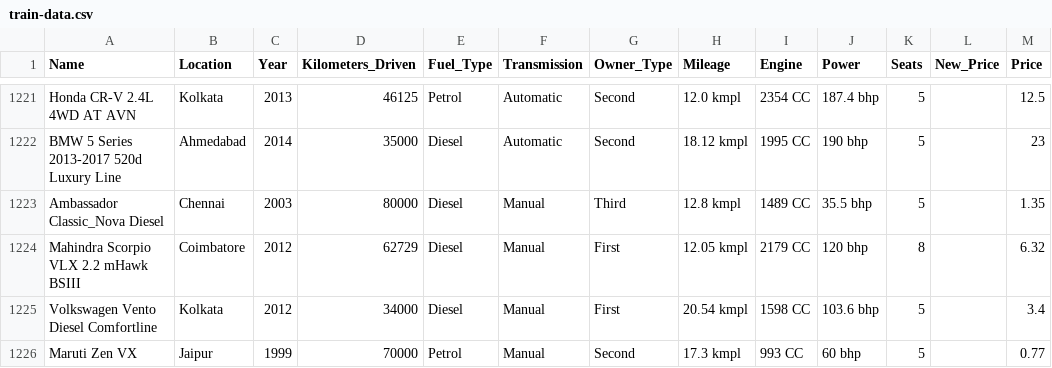
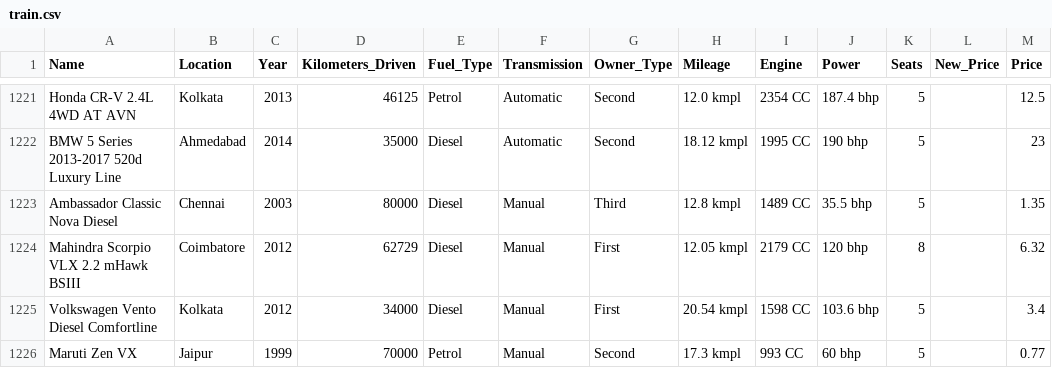
Before and after one commit to joeanton719/My-Data-Science-Projects, a CSV file: 6. Used Car Price Prediction/datasets/train.csv (was 6. Used Car Price Prediction/datasets/train-data.csv), drawn as a sheet; only a part is shown, gaps mark what is left out.

```diff
--- a/6. Used Car Price Prediction/datasets/train-data.csv
+++ b/6. Used Car Price Prediction/datasets/train.csv
@@ -1222,3 +1222,3 @@ Honda CR-V 2.4L 4WD AT AVN,Kolkata,2013,46125,Petrol,Automatic,Second,12.0 kmpl,
 BMW 5 Series 2013-2017 520d Luxury Line,Ahmedabad,2014,35000,Diesel,Automatic,Second,18.12 kmpl,1995 CC,190 bhp,5,,23
-Ambassador Classic_Nova Diesel,Chennai,2003,80000,Diesel,Manual,Third,12.8 kmpl,1489 CC,35.5 bhp,5,,1.35
+Ambassador Classic Nova Diesel,Chennai,2003,80000,Diesel,Manual,Third,12.8 kmpl,1489 CC,35.5 bhp,5,,1.35
 Mahindra Scorpio VLX 2.2 mHawk BSIII,Coimbatore,2012,62729,Diesel,Manual,First,12.05 kmpl,2179 CC,120 bhp,8,,6.32
```
Also changed, not shown: 4 other files.
